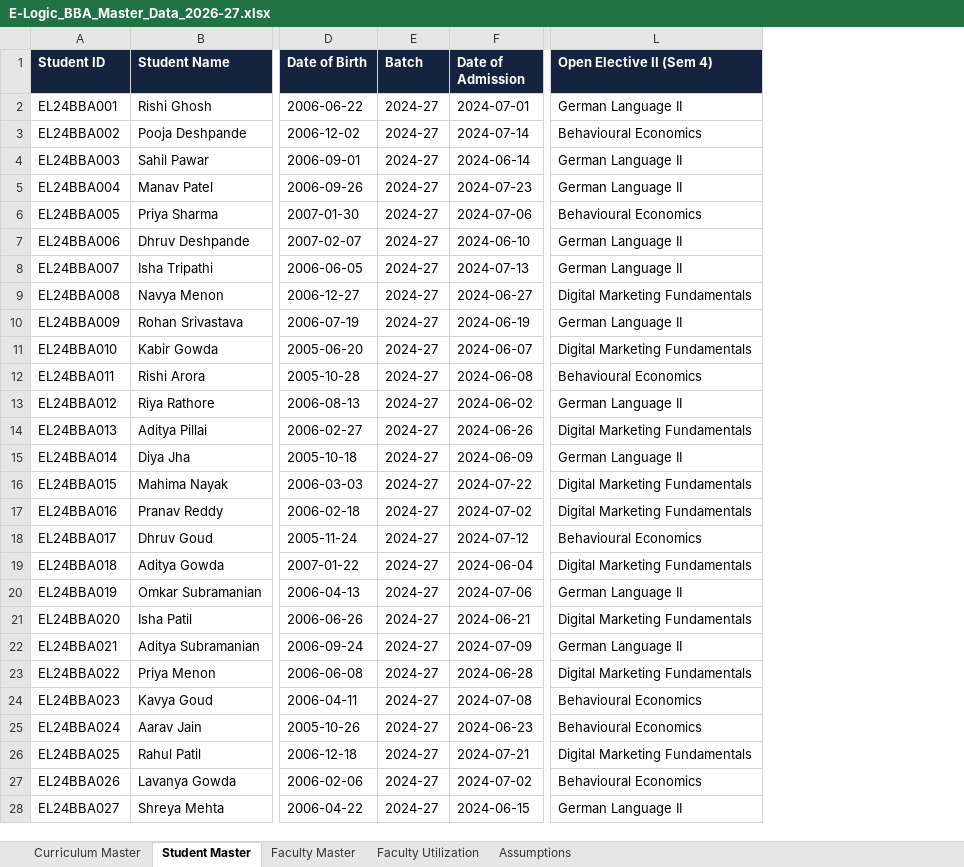
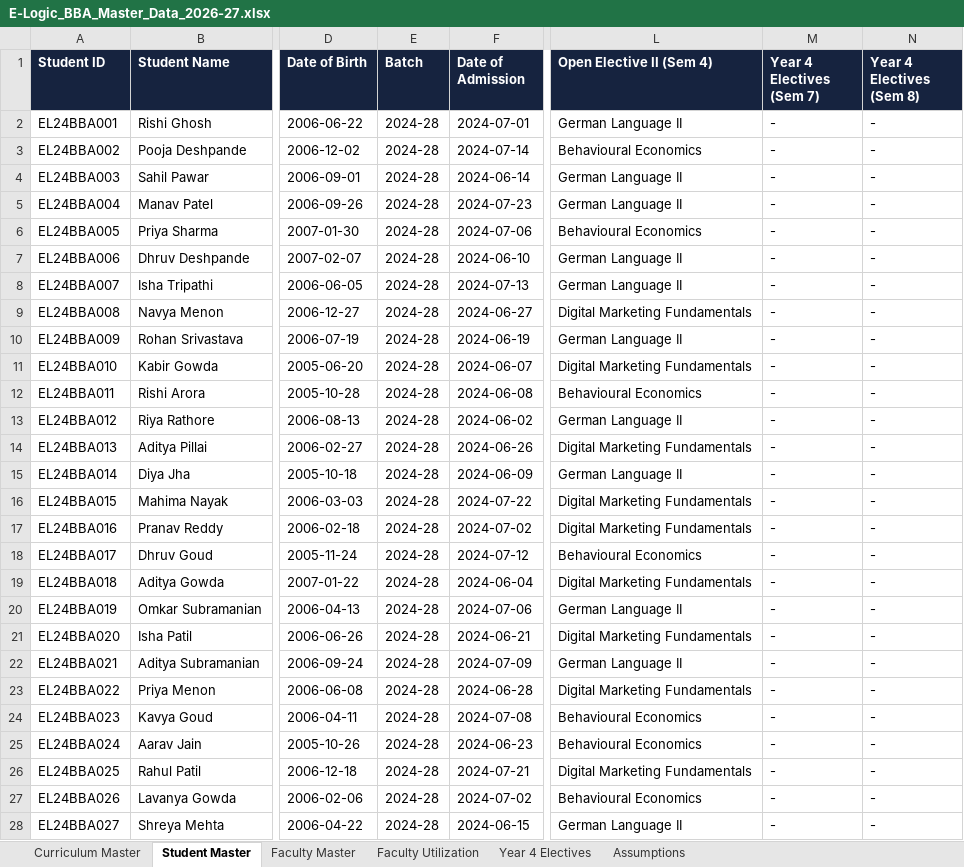
Before and after one commit to ng-04/elogic-bba, an Excel workbook: docs/E-Logic_BBA_Master_Data_2026-27.xlsx, sheet Student Master, drawn as a sheet; only a part is shown, gaps mark what is left out; values as stored, in another font and other column widths than the file's, no borders; the diff covers the shown part only; the diff names each change by its address in the sheet, - before the commit and + after, or states it on an @@ line.

```diff
--- a/docs/E-Logic_BBA_Master_Data_2026-27.xlsx (sheet Student Master)
+++ b/docs/E-Logic_BBA_Master_Data_2026-27.xlsx (sheet Student Master)
+sheet tab: Year 4 Electives
+column M (Year 4 Electives (Sem 7)), rows 2-28: all -
+column N (Year 4 Electives (Sem 8)), rows 2-28: all -
-E2:E28 (Batch): 2024-27
+E2:E28 (Batch): 2024-28
```
Also changed, not shown: 40 added rows and 93 edited cells elsewhere in this sheet, sheet Faculty Utilization, sheet Curriculum Master, sheet Faculty Master, formulas that keep their value, docs/course-docs/BBA302_Marks_Sheet.xlsx, docs/course-docs/BBA305_Marks_Sheet.xlsx, 35 other files.
